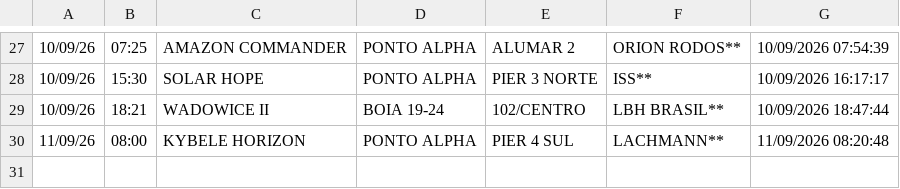
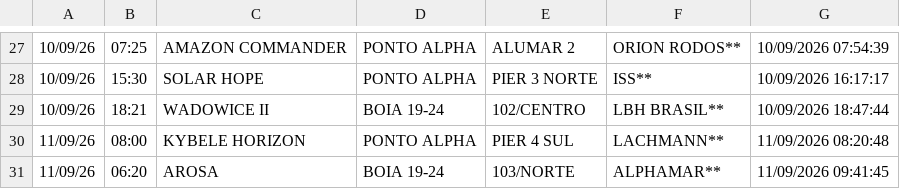
Before and after one commit to Leoofclima/Monitor-Apem, a CSV file: historico_atracacoes.csv, drawn as a sheet; only a part is shown, gaps mark what is left out.

```diff
--- a/historico_atracacoes.csv
+++ b/historico_atracacoes.csv
@@ -30 +30,2 @@
 11/09/26,08:00,KYBELE HORIZON,PONTO ALPHA,PIER 4 SUL,LACHMANN**,11/09/2026 08:20:48
+11/09/26,06:20,AROSA,BOIA 19-24,103/NORTE,ALPHAMAR**,11/09/2026 09:41:45
```
Also changed, not shown: 3 other files.
